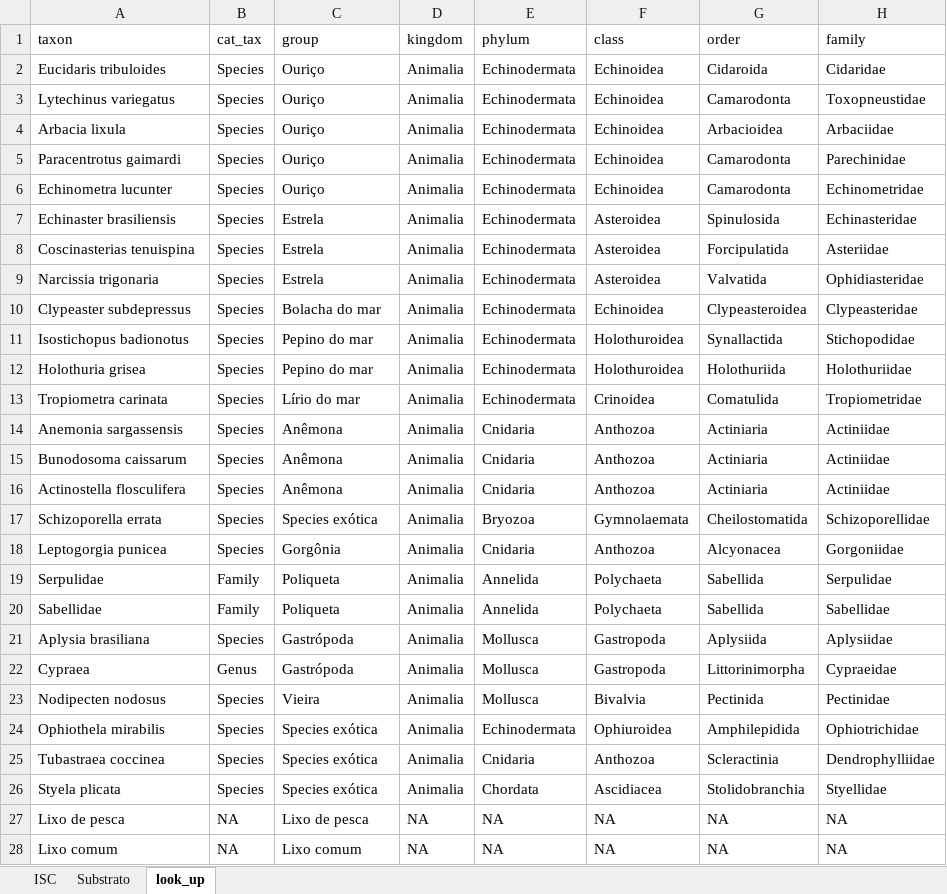
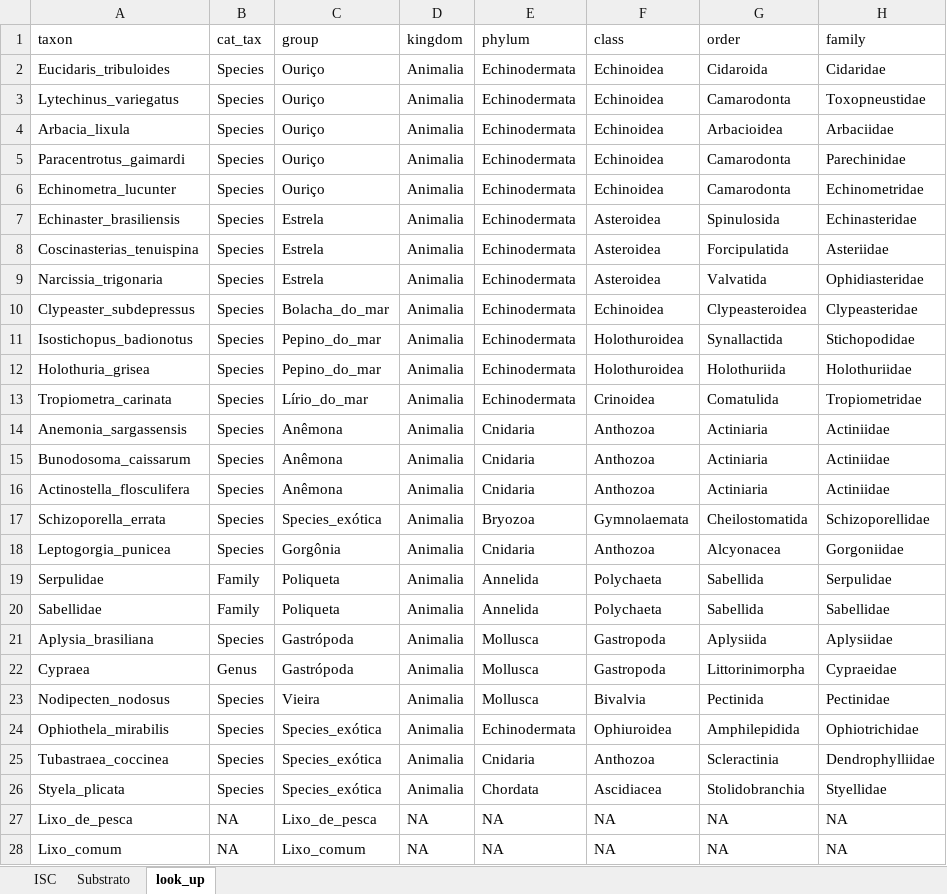
Before and after one commit to silveiratcl/reef_check_sc_dashboard, an Excel workbook: monitoring_rebio_2020.xlsx, sheet look_up, drawn as a sheet; values as stored, in another font and other column widths than the file's, no borders; the diff names each change by its address in the sheet, - before the commit and + after, or states it on an @@ line.

```diff
--- a/monitoring_rebio_2020.xlsx (sheet look_up)
+++ b/monitoring_rebio_2020.xlsx (sheet look_up)
-A2 (taxon): Eucidaris tribuloides
+A2 (taxon): Eucidaris_tribuloides
-A3 (taxon): Lytechinus variegatus
+A3 (taxon): Lytechinus_variegatus
-A4 (taxon): Arbacia lixula
+A4 (taxon): Arbacia_lixula
-A5 (taxon): Paracentrotus gaimardi
+A5 (taxon): Paracentrotus_gaimardi
-A6 (taxon): Echinometra lucunter
+A6 (taxon): Echinometra_lucunter
-A7 (taxon): Echinaster brasiliensis
+A7 (taxon): Echinaster_brasiliensis
-A8 (taxon): Coscinasterias tenuispina
+A8 (taxon): Coscinasterias_tenuispina
-A9 (taxon): Narcissia trigonaria
+A9 (taxon): Narcissia_trigonaria
-A10 (taxon): Clypeaster subdepressus
+A10 (taxon): Clypeaster_subdepressus
-C10 (group): Bolacha do mar
+C10 (group): Bolacha_do_mar
-A11 (taxon): Isostichopus badionotus
+A11 (taxon): Isostichopus_badionotus
-C11:C12 (group): Pepino do mar
+C11:C12 (group): Pepino_do_mar
-A12 (taxon): Holothuria grisea
+A12 (taxon): Holothuria_grisea
-A13 (taxon): Tropiometra carinata
+A13 (taxon): Tropiometra_carinata
-C13 (group): Lírio do mar
+C13 (group): Lírio_do_mar
-A14 (taxon): Anemonia sargassensis
+A14 (taxon): Anemonia_sargassensis
-A15 (taxon): Bunodosoma caissarum
+A15 (taxon): Bunodosoma_caissarum
-A16 (taxon): Actinostella flosculifera
+A16 (taxon): Actinostella_flosculifera
-A17 (taxon): Schizoporella errata
+A17 (taxon): Schizoporella_errata
-C17 (group): Species exótica
+C17 (group): Species_exótica
-A18 (taxon): Leptogorgia punicea
+A18 (taxon): Leptogorgia_punicea
-A21 (taxon): Aplysia brasiliana
+A21 (taxon): Aplysia_brasiliana
-A23 (taxon): Nodipecten nodosus
+A23 (taxon): Nodipecten_nodosus
-A24 (taxon): Ophiothela mirabilis
+A24 (taxon): Ophiothela_mirabilis
-C24:C26 (group): Species exótica
+C24:C26 (group): Species_exótica
-A25 (taxon): Tubastraea coccinea
+A25 (taxon): Tubastraea_coccinea
-A26 (taxon): Styela plicata
+A26 (taxon): Styela_plicata
-A27 (taxon): Lixo de pesca
+A27 (taxon): Lixo_de_pesca
-C27 (group): Lixo de pesca
+C27 (group): Lixo_de_pesca
-A28 (taxon): Lixo comum
+A28 (taxon): Lixo_comum
-C28 (group): Lixo comum
+C28 (group): Lixo_comum
```
Also changed, not shown: sheet ISC, sheet Substrato, 5 other files.
